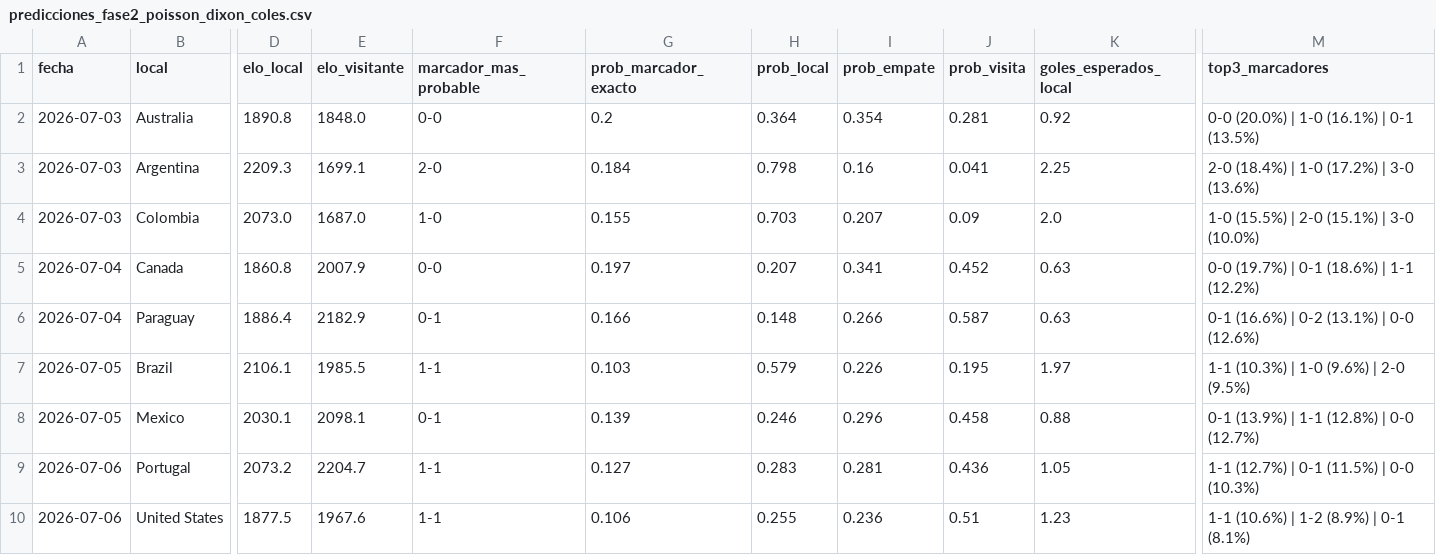
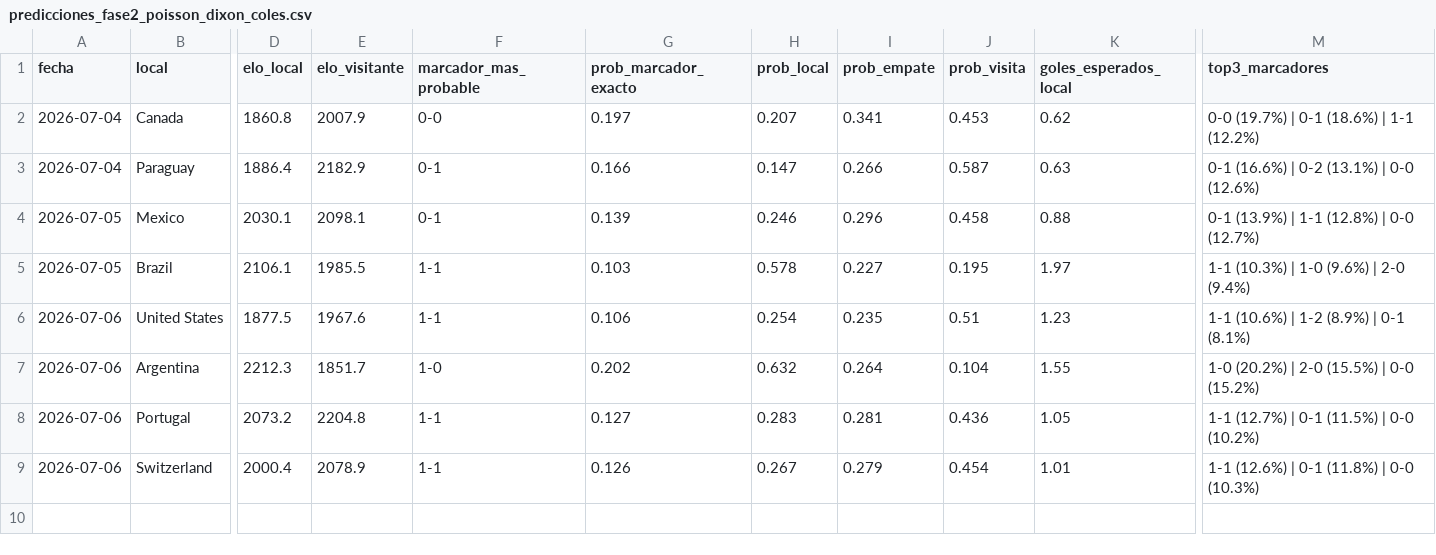
Before and after one commit to Josuegarciaseb/predictWC, a CSV file: outputs/predicciones_fase2_poisson_dixon_coles.csv, drawn as a sheet; only a part is shown, gaps mark what is left out; removed rows and columns are numbered as before the commit, all else as after; rows hold the shown columns only; the diff names each change by its address in the sheet, - before the commit and + after, or states it on an @@ line.

```diff
--- a/outputs/predicciones_fase2_poisson_dixon_coles.csv
+++ b/outputs/predicciones_fase2_poisson_dixon_coles.csv
-row 2: 2026-07-03 | Australia | 1890.8 | 1848.0 | 0-0 | 0.2 | 0.364 | 0.354 | 0.281 | 0.92 | 0-0 (20.0%) | 1-0 (16.1%) | 0-1 (13.5%)
-row 3: 2026-07-03 | Argentina | 2209.3 | 1699.1 | 2-0 | 0.184 | 0.798 | 0.16 | 0.041 | 2.25 | 2-0 (18.4%) | 1-0 (17.2%) | 3-0 (13.6%)
-row 4: 2026-07-03 | Colombia | 2073.0 | 1687.0 | 1-0 | 0.155 | 0.703 | 0.207 | 0.09 | 2.0 | 1-0 (15.5%) | 2-0 (15.1%) | 3-0 (10.0%)
-J2 (prob_visita): 0.452
+J2 (prob_visita): 0.453
-K2 (goles_esperados_local): 0.63
+K2 (goles_esperados_local): 0.62
-H3 (prob_local): 0.148
+H3 (prob_local): 0.147
-row 7: 2026-07-05 | Brazil | 2106.1 | 1985.5 | 1-1 | 0.103 | 0.579 | 0.226 | 0.195 | 1.97 | 1-1 (10.3%) | 1-0 (9.6%) | 2-0 (9.5%)
+row 5: 2026-07-05 | Brazil | 2106.1 | 1985.5 | 1-1 | 0.103 | 0.578 | 0.227 | 0.195 | 1.97 | 1-1 (10.3%) | 1-0 (9.6%) | 2-0 (9.4%)
+row 6: 2026-07-06 | United States | 1877.5 | 1967.6 | 1-1 | 0.106 | 0.254 | 0.235 | 0.51 | 1.23 | 1-1 (10.6%) | 1-2 (8.9%) | 0-1 (8.1%)
+row 7: 2026-07-06 | Argentina | 2212.3 | 1851.7 | 1-0 | 0.202 | 0.632 | 0.264 | 0.104 | 1.55 | 1-0 (20.2%) | 2-0 (15.5%) | 0-0 (15.2%)
-E8 (elo_visitante): 2204.7
+E8 (elo_visitante): 2204.8
-M8 (top3_marcadores): 1-1 (12.7%) | 0-1 (11.5%) | 0-0 (10.3%)
+M8 (top3_marcadores): 1-1 (12.7%) | 0-1 (11.5%) | 0-0 (10.2%)
-row 10: 2026-07-06 | United States | 1877.5 | 1967.6 | 1-1 | 0.106 | 0.255 | 0.236 | 0.51 | 1.23 | 1-1 (10.6%) | 1-2 (8.9%) | 0-1 (8.1%)
+row 9: 2026-07-06 | Switzerland | 2000.4 | 2078.9 | 1-1 | 0.126 | 0.267 | 0.279 | 0.454 | 1.01 | 1-1 (12.6%) | 0-1 (11.8%) | 0-0 (10.3%)
```
Also changed, not shown: data/processed/partidos_a_predecir.csv, outputs/predicciones_fase2_archivo.csv, 22 other files.
